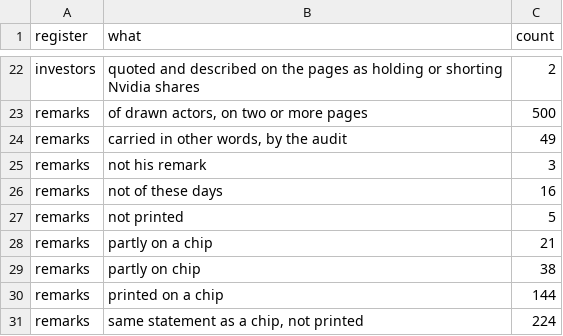
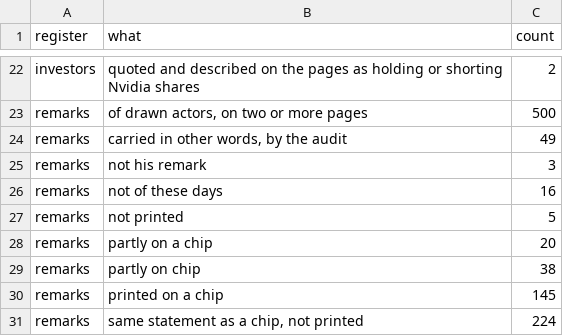
Before and after one commit to kevinnbass/huang-fifteen-days-mapped, a TSV file: research/nv8_lookup_counts.tsv, drawn as a sheet; only a part is shown, gaps mark what is left out.

```diff
--- a/research/nv8_lookup_counts.tsv
+++ b/research/nv8_lookup_counts.tsv
@@ -27,5 +27,5 @@ remarks	not of these days	16
 remarks	not printed	5
-remarks	partly on a chip	21
+remarks	partly on a chip	20
 remarks	partly on chip	38
-remarks	printed on a chip	144
+remarks	printed on a chip	145
 remarks	same statement as a chip, not printed	224
```
Also changed, not shown: research/nv8_articles.tsv, research/nv8_rows.tsv, 27 other files.
